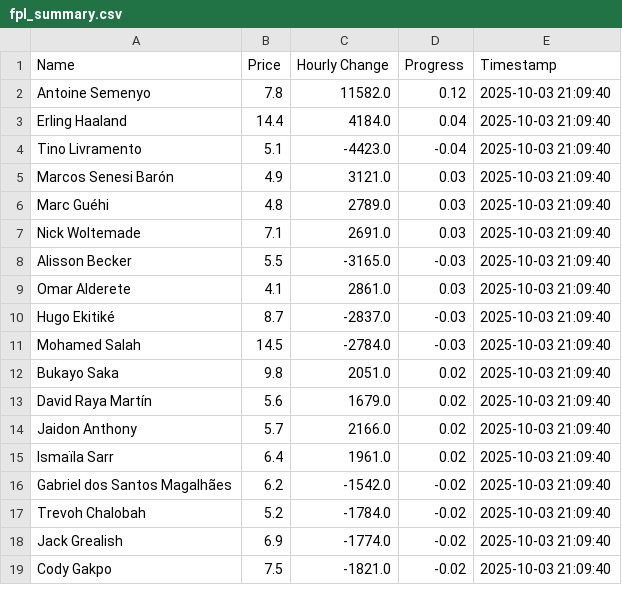
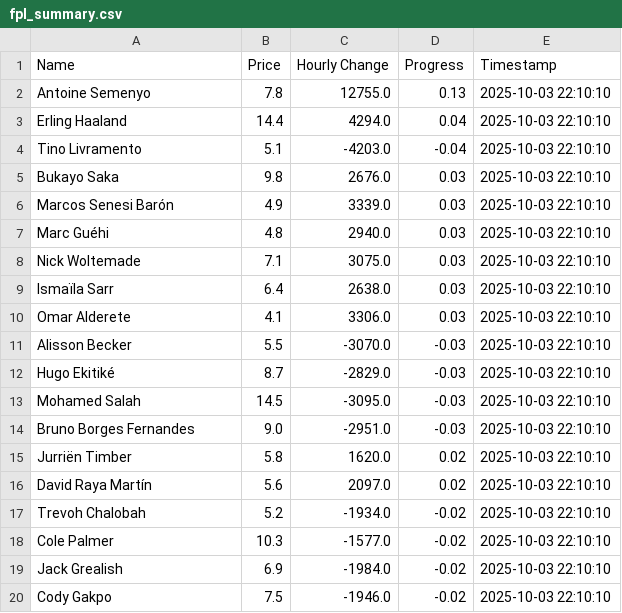
Before and after one commit to muhtasim-maleque/fpl-price-changes, a CSV file: fpl_summary.csv, drawn as a sheet; only a part is shown; the diff covers the shown part only.

```diff
--- a/fpl_summary.csv
+++ b/fpl_summary.csv
@@ -1,19 +1,20 @@
 Name,Price,Hourly Change,Progress,Timestamp
-Antoine Semenyo,7.8,11582.0,0.12,2025-10-03 21:09:40
-Erling Haaland,14.4,4184.0,0.04,2025-10-03 21:09:40
-Tino Livramento,5.1,-4423.0,-0.04,2025-10-03 21:09:40
-Marcos Senesi Barón,4.9,3121.0,0.03,2025-10-03 21:09:40
-Marc Guéhi,4.8,2789.0,0.03,2025-10-03 21:09:40
-Nick Woltemade,7.1,2691.0,0.03,2025-10-03 21:09:40
-Alisson Becker,5.5,-3165.0,-0.03,2025-10-03 21:09:40
-Omar Alderete,4.1,2861.0,0.03,2025-10-03 21:09:40
-Hugo Ekitiké,8.7,-2837.0,-0.03,2025-10-03 21:09:40
-Mohamed Salah,14.5,-2784.0,-0.03,2025-10-03 21:09:40
-Bukayo Saka,9.8,2051.0,0.02,2025-10-03 21:09:40
-David Raya Martín,5.6,1679.0,0.02,2025-10-03 21:09:40
-Jaidon Anthony,5.7,2166.0,0.02,2025-10-03 21:09:40
-Ismaïla Sarr,6.4,1961.0,0.02,2025-10-03 21:09:40
-Gabriel dos Santos Magalhães,6.2,-1542.0,-0.02,2025-10-03 21:09:40
-Trevoh Chalobah,5.2,-1784.0,-0.02,2025-10-03 21:09:40
-Jack Grealish,6.9,-1774.0,-0.02,2025-10-03 21:09:40
-Cody Gakpo,7.5,-1821.0,-0.02,2025-10-03 21:09:40
+Antoine Semenyo,7.8,12755.0,0.13,2025-10-03 22:10:10
+Erling Haaland,14.4,4294.0,0.04,2025-10-03 22:10:10
+Tino Livramento,5.1,-4203.0,-0.04,2025-10-03 22:10:10
+Bukayo Saka,9.8,2676.0,0.03,2025-10-03 22:10:10
+Marcos Senesi Barón,4.9,3339.0,0.03,2025-10-03 22:10:10
+Marc Guéhi,4.8,2940.0,0.03,2025-10-03 22:10:10
+Nick Woltemade,7.1,3075.0,0.03,2025-10-03 22:10:10
+Ismaïla Sarr,6.4,2638.0,0.03,2025-10-03 22:10:10
+Omar Alderete,4.1,3306.0,0.03,2025-10-03 22:10:10
+Alisson Becker,5.5,-3070.0,-0.03,2025-10-03 22:10:10
+Hugo Ekitiké,8.7,-2829.0,-0.03,2025-10-03 22:10:10
+Mohamed Salah,14.5,-3095.0,-0.03,2025-10-03 22:10:10
+Bruno Borges Fernandes,9.0,-2951.0,-0.03,2025-10-03 22:10:10
+Jurriën Timber,5.8,1620.0,0.02,2025-10-03 22:10:10
+David Raya Martín,5.6,2097.0,0.02,2025-10-03 22:10:10
+Trevoh Chalobah,5.2,-1934.0,-0.02,2025-10-03 22:10:10
+Cole Palmer,10.3,-1577.0,-0.02,2025-10-03 22:10:10
+Jack Grealish,6.9,-1984.0,-0.02,2025-10-03 22:10:10
+Cody Gakpo,7.5,-1946.0,-0.02,2025-10-03 22:10:10
```
Also changed, not shown: 1 removed row and 2 edited cells elsewhere in this file, fpl_predictions_log.csv.
